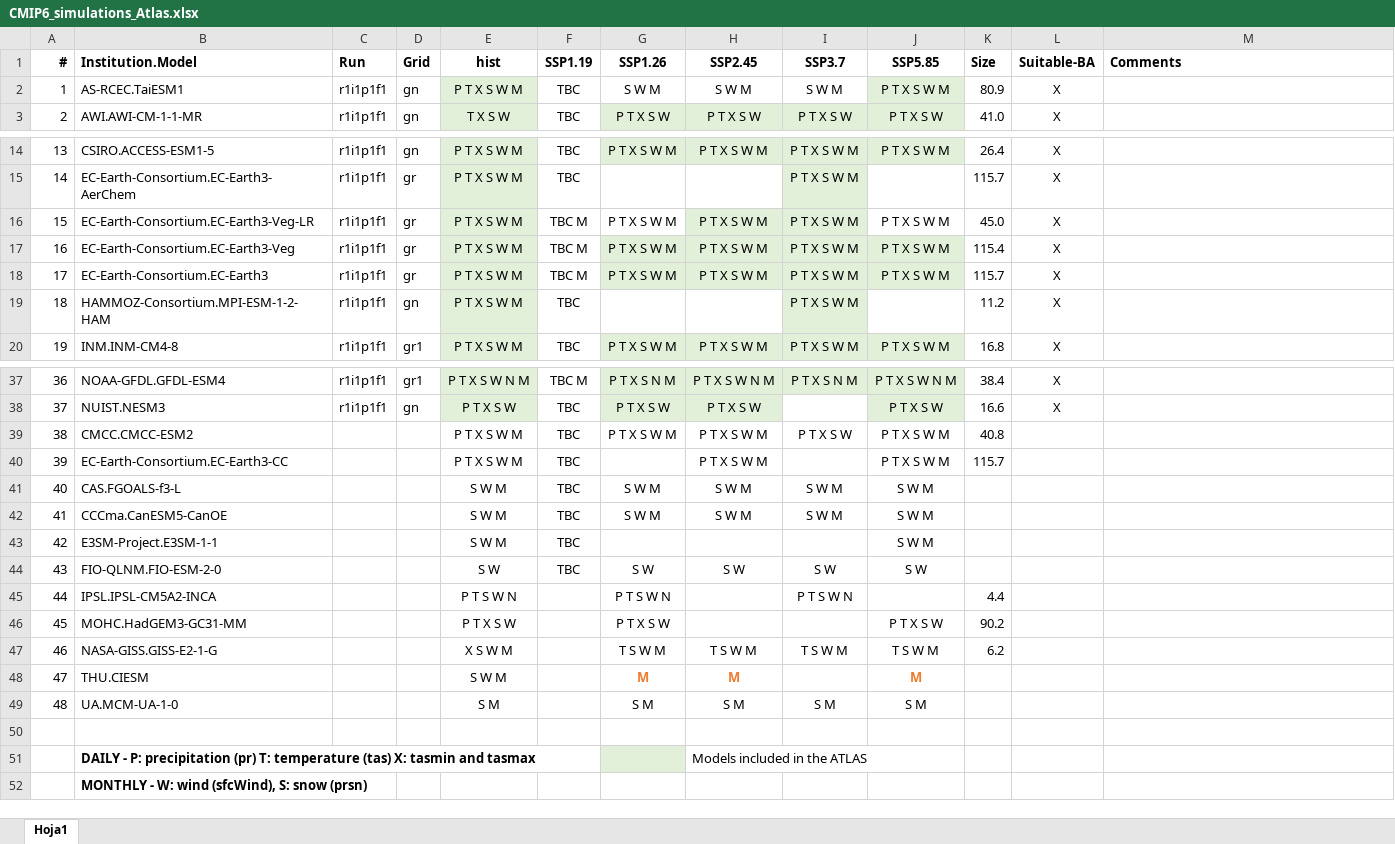
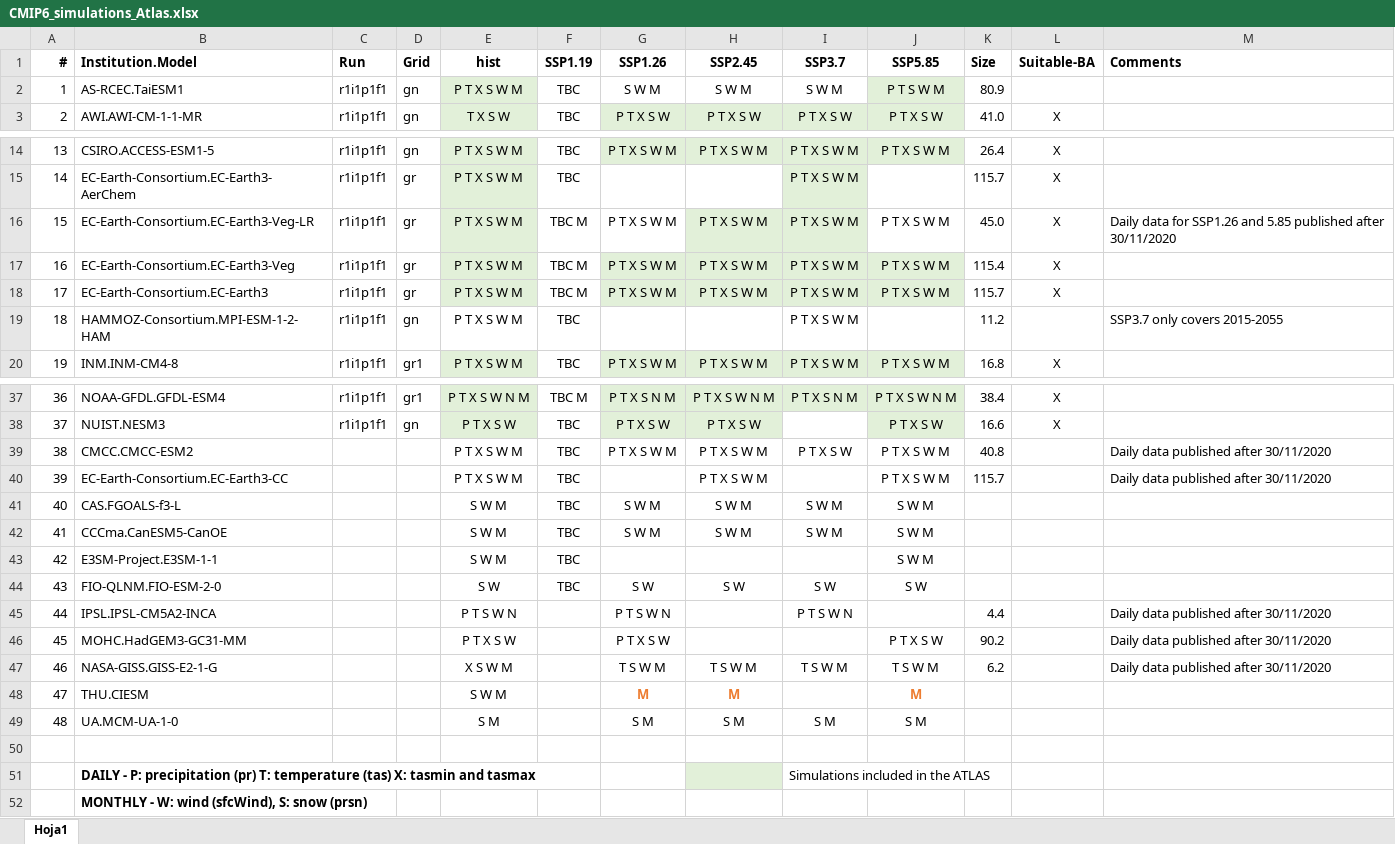
Before and after one commit to SantanderMetGroup/ATLAS, an Excel workbook: ATLAS-inventory/CMIP6/CMIP6_simulations_Atlas.xlsx, sheet Hoja1, drawn as a sheet; only a part is shown, gaps mark what is left out; values as stored, in another font and other column widths than the file's, no borders; removed rows and columns are numbered as before the commit, all else as after; the diff covers the shown part only; the diff names each change by its address in the sheet, - before the commit and + after, or states it on an @@ line.

Commit message:
Final list of CMIP6 models: temp, precip, snow and wind
updating some elements:
- HAMMOZ-Consortium.MPI-ESM-1-2-HAM provides data until 2050 only.
- AS-RCEC.TaiESM1 does not provide daily minimum and maximum temperature for SSP5.85

```diff
--- a/ATLAS-inventory/CMIP6/CMIP6_simulations_Atlas.xlsx (sheet Hoja1)
+++ b/ATLAS-inventory/CMIP6/CMIP6_simulations_Atlas.xlsx (sheet Hoja1)
-J2 (SSP5.85): P T X S W M
+J2 (SSP5.85): P T S W M
-L2 (Suitable-BA): X
+L2 (Suitable-BA): (empty)
-M16 (Comments): (empty)
+M16 (Comments): Daily data for SSP1.26 and 5.85 published after 30/11/2020
-E19 fill: #E2F0D9
+E19 fill: none
-I19 fill: #E2F0D9
+I19 fill: none
-L19 (Suitable-BA): X
+L19 (Suitable-BA): (empty)
-M19 (Comments): (empty)
+M19 (Comments): SSP3.7 only covers 2015-2055
-M39:M40 (Comments): (empty)
+M39:M40 (Comments): Daily data published after 30/11/2020
-M45:M47 (Comments): (empty)
+M45:M47 (Comments): Daily data published after 30/11/2020
-row 51:  | DAILY - P: precipitation (pr) T: temperature (tas) X: tasmin and tasmax |  |  |  |  |  | Models included in the ATLAS
+row 51:  | DAILY - P: precipitation (pr) T: temperature (tas) X: tasmin and tasmax |  |  |  |  |  |  | Simulations included in the ATLAS
```
Also changed, not shown: 2 edited cells elsewhere in this sheet.
